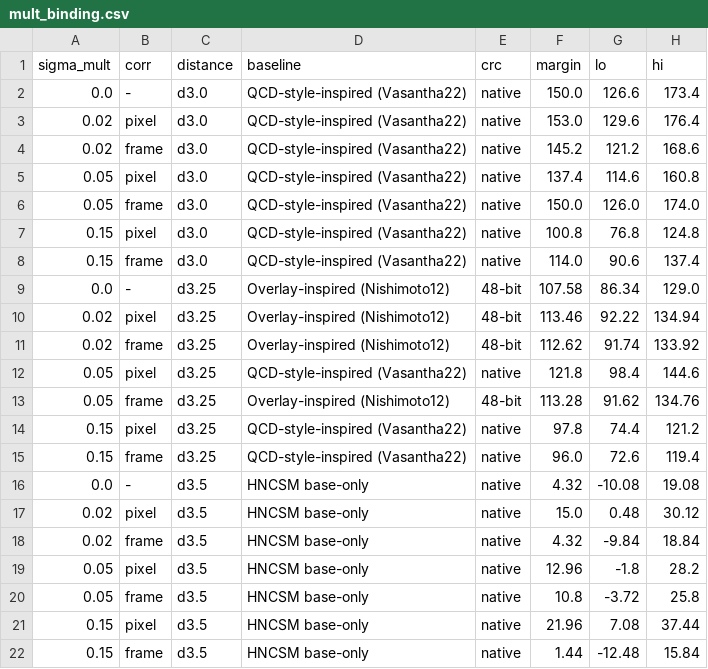
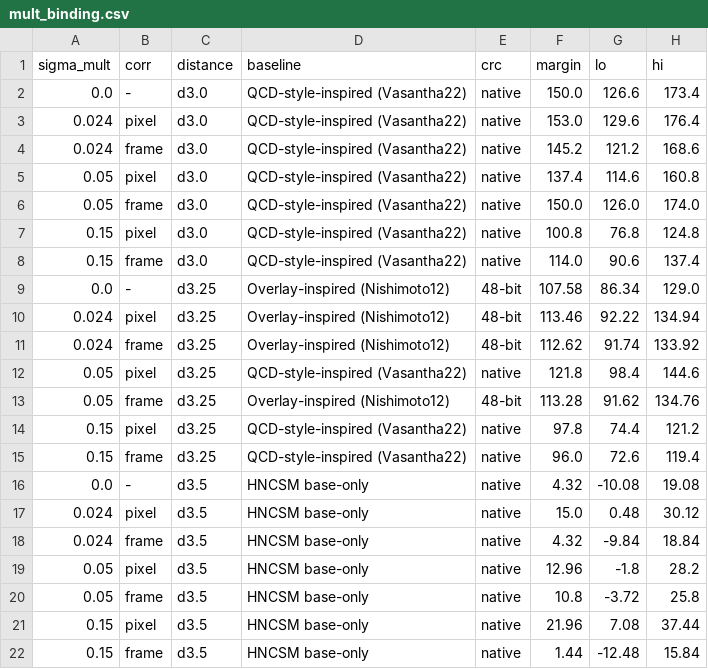
Before and after one commit to SanketSalviNITK/occ-sim-benchmark, a CSV file: results/benchmark/r8/mult_binding.csv, drawn as a sheet; only a part is shown; the diff names each change by its address in the sheet, - before the commit and + after, or states it on an @@ line.

Commit message:
r8.1: audit-r8 minor revisions: §3 C2 wording (3.25 m attribution noise-qualified, dithering share), dithering paragraph cites mult_finder.csv, all three significant sigma deltas listed (3.5 m +17.6 unclaimed), sigma 0.024 label in mult_binding/mult_goodput, limitations line; manifest regenerated; tests 108. No physics change.

```diff
--- a/results/benchmark/r8/mult_binding.csv
+++ b/results/benchmark/r8/mult_binding.csv
-A3:A4 (sigma_mult): 0.02
+A3:A4 (sigma_mult): 0.024
-A10:A11 (sigma_mult): 0.02
+A10:A11 (sigma_mult): 0.024
-A17:A18 (sigma_mult): 0.02
+A17:A18 (sigma_mult): 0.024
```
Also changed, not shown: results/benchmark/r8/mult_goodput.csv, 7 other files.
